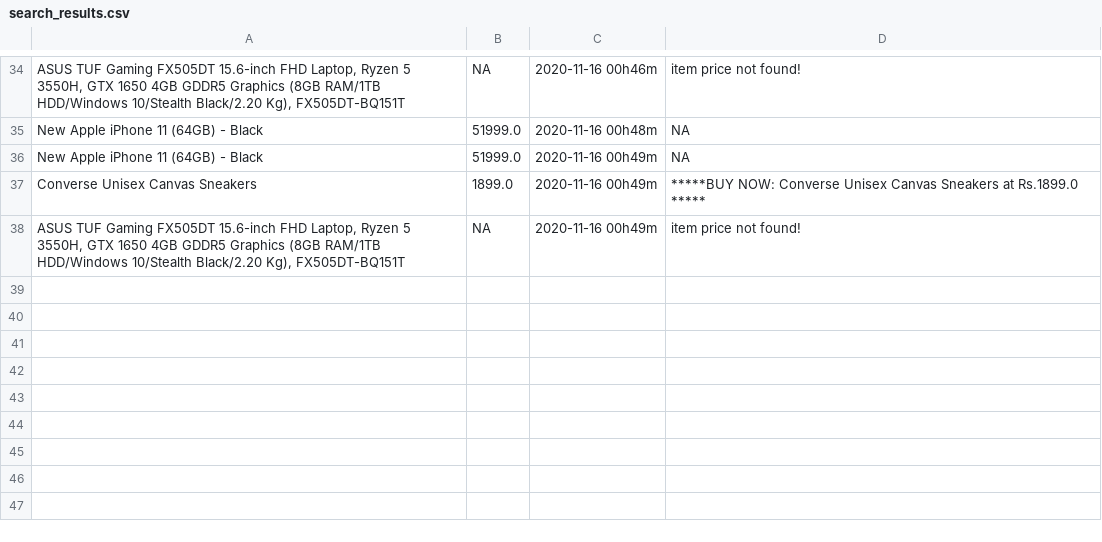
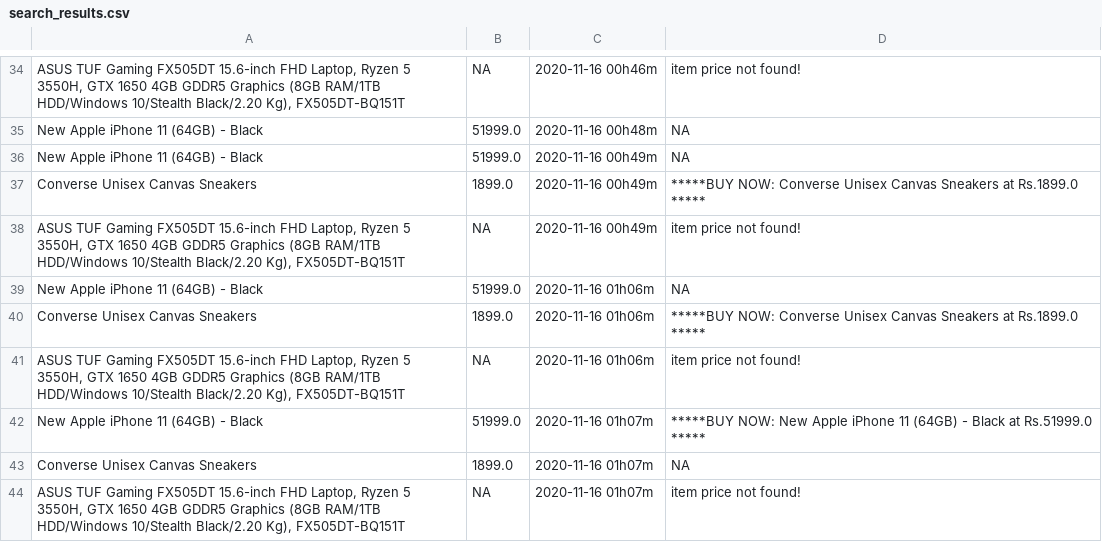
Before and after one commit to RahulB98/Practice_Projects, a CSV file: Projects/Shop_assist_amazon/search_results.csv, drawn as a sheet; only a part is shown, gaps mark what is left out.

Commit message:
tidy up shop_asssi

```diff
--- a/Projects/Shop_assist_amazon/search_results.csv
+++ b/Projects/Shop_assist_amazon/search_results.csv
@@ -38 +38,7 @@ Converse Unisex Canvas Sneakers,1899.0,2020-11-16 00h49m,*****BUY NOW: Converse
 "ASUS TUF Gaming FX505DT 15.6-inch FHD Laptop, Ryzen 5 3550H, GTX 1650 4GB GDDR5 Graphics (8GB RAM/1TB HDD/Windows 10/Stealth Black/2.20 Kg), FX505DT-BQ151T",NA,2020-11-16 00h49m,item price not found!
+New Apple iPhone 11 (64GB) - Black,51999.0,2020-11-16 01h06m,NA
+Converse Unisex Canvas Sneakers,1899.0,2020-11-16 01h06m,*****BUY NOW: Converse Unisex Canvas Sneakers at Rs.1899.0 *****
+"ASUS TUF Gaming FX505DT 15.6-inch FHD Laptop, Ryzen 5 3550H, GTX 1650 4GB GDDR5 Graphics (8GB RAM/1TB HDD/Windows 10/Stealth Black/2.20 Kg), FX505DT-BQ151T",NA,2020-11-16 01h06m,item price not found!
+New Apple iPhone 11 (64GB) - Black,51999.0,2020-11-16 01h07m,*****BUY NOW: New Apple iPhone 11 (64GB) - Black at Rs.51999.0 *****
+Converse Unisex Canvas Sneakers,1899.0,2020-11-16 01h07m,NA
+"ASUS TUF Gaming FX505DT 15.6-inch FHD Laptop, Ryzen 5 3550H, GTX 1650 4GB GDDR5 Graphics (8GB RAM/1TB HDD/Windows 10/Stealth Black/2.20 Kg), FX505DT-BQ151T",NA,2020-11-16 01h07m,item price not found!
```
Also changed, not shown: Projects/Shop_assist_amazon/items_list.csv, 1 other file.
